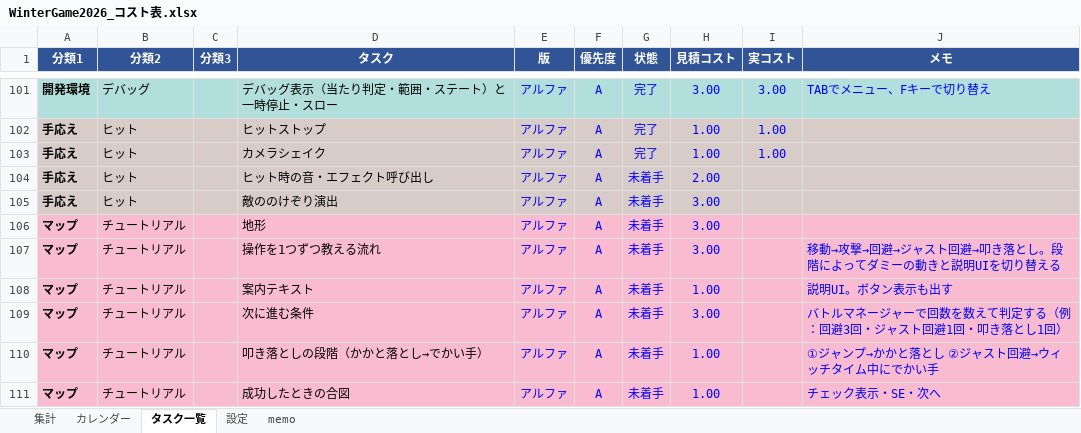
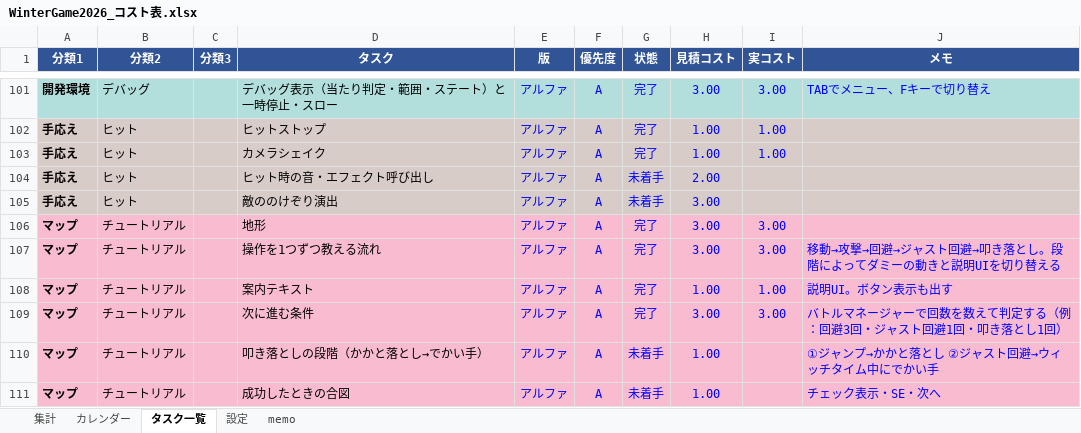
Before and after one commit to kudousyota/WinterGame2026, an Excel workbook: WinterGame2026_コスト表.xlsx, sheet タスク一覧, drawn as a sheet; only a part is shown, gaps mark what is left out; values as stored, in another font and other column widths than the file's, no borders; conditional formats not drawn; the diff covers the shown part only; the diff names each change by its address in the sheet, - before the commit and + after, or states it on an @@ line.

```diff
--- a/WinterGame2026_コスト表.xlsx (sheet タスク一覧)
+++ b/WinterGame2026_コスト表.xlsx (sheet タスク一覧)
-G106:G109 (状態): 未着手
+G106:G109 (状態): 完了
-I106:I107 (実コスト): (empty)
+I106:I107 (実コスト): 3.00
-I108 (実コスト): (empty)
+I108 (実コスト): 1.00
-I109 (実コスト): (empty)
+I109 (実コスト): 3.00
```
Also changed, not shown: 25 edited cells elsewhere in this sheet, sheet 集計, sheet 設定, 6 other files.
